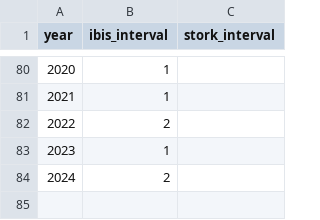
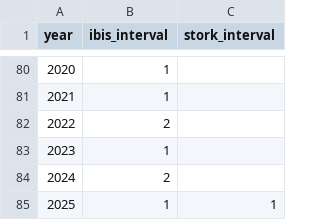
Before and after one commit to weecology/EvergladesWadingBird, a CSV file: Indicators/supercolony_interval.csv, drawn as a sheet; only a part is shown, gaps mark what is left out; the diff names each change by its address in the sheet, - before the commit and + after, or states it on an @@ line.

```diff
--- a/Indicators/supercolony_interval.csv
+++ b/Indicators/supercolony_interval.csv
+row 85: 2025 | 1 | 1
```
Also changed, not shown: Counts/groundcounts_table.csv, Indicators/coastal_nesting.csv, 3 other files.
